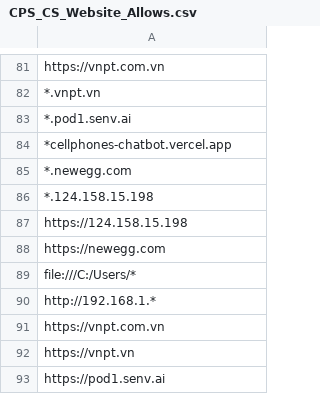
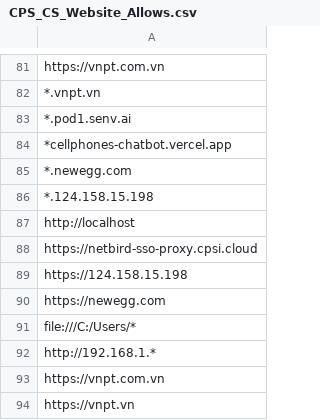
Before and after one commit to MinhThien11/ME-Website-Security, a CSV file: CPS_CS_Website_Allows.csv, drawn as a sheet; only a part is shown, gaps mark what is left out; the shorter side is filled out with more unchanged rows.

```diff
--- a/CPS_CS_Website_Allows.csv
+++ b/CPS_CS_Website_Allows.csv
@@ -86,2 +86,4 @@ https://vnpt.com.vn,
 *.124.158.15.198,
+http://localhost,
+https://netbird-sso-proxy.cpsi.cloud,
 https://124.158.15.198,
```
Also changed, not shown: CPSB_KHOTONG_Website_Allows.csv, CPS_THUNGAN_Website_Allows.csv, 6 other files.
